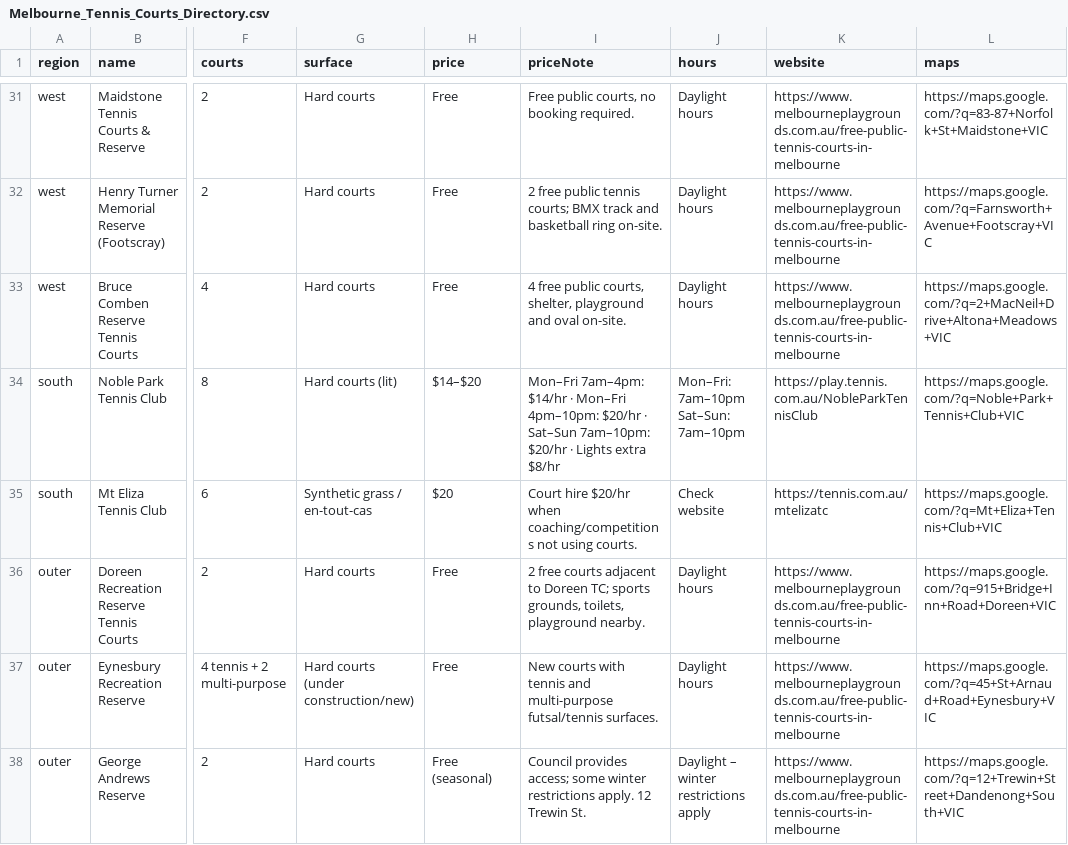
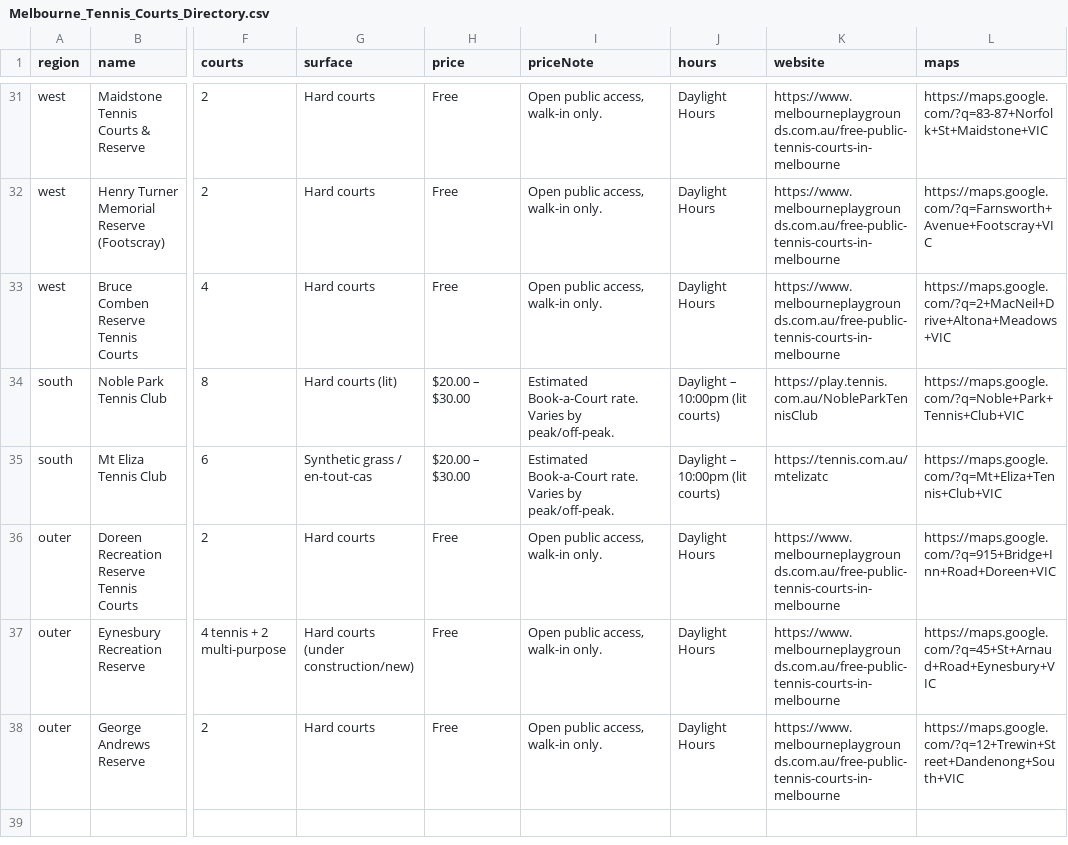
Before and after one commit to pranavkkumar009-prog/melbourne-sport-map, a CSV file: Melbourne_Tennis_Courts_Directory.csv, drawn as a sheet; only a part is shown, gaps mark what is left out; ↵ is a line break in a cell; the diff covers the shown part only; the diff names each change by its address in the sheet, - before the commit and + after, or states it on an @@ line.

```diff
--- a/Melbourne_Tennis_Courts_Directory.csv
+++ b/Melbourne_Tennis_Courts_Directory.csv
-I31 (priceNote): Free public courts, no booking required.
+I31 (priceNote): Open public access, walk-in only.
-J31:J33 (hours): Daylight hours
+J31:J33 (hours): Daylight Hours
-I32 (priceNote): 2 free public tennis courts; BMX track and basketball ring on-site.
+I32 (priceNote): Open public access, walk-in only.
-I33 (priceNote): 4 free public courts, shelter, playground and oval on-site.
+I33 (priceNote): Open public access, walk-in only.
-H34 (price): $14–$20
+H34 (price): $20.00 – $30.00
-I34 (priceNote): Mon–Fri 7am–4pm: $14/hr · Mon–Fri 4pm–10pm: $20/hr · Sat–Sun 7am–10pm: $20/hr · Lights extra $8/hr
+I34 (priceNote): Estimated Book-a-Court rate. Varies by peak/off-peak.
-J34 (hours): Mon–Fri: 7am–10pm ↵ Sat–Sun: 7am–10pm
+J34 (hours): Daylight – 10:00pm (lit courts)
-H35 (price): $20
+H35 (price): $20.00 – $30.00
-I35 (priceNote): Court hire $20/hr when coaching/competitions not using courts.
+I35 (priceNote): Estimated Book-a-Court rate. Varies by peak/off-peak.
-J35 (hours): Check website
+J35 (hours): Daylight – 10:00pm (lit courts)
-I36 (priceNote): 2 free courts adjacent to Doreen TC; sports grounds, toilets, playground nearby.
+I36 (priceNote): Open public access, walk-in only.
-J36:J37 (hours): Daylight hours
+J36:J37 (hours): Daylight Hours
-I37 (priceNote): New courts with tennis and multi-purpose futsal/tennis surfaces.
+I37 (priceNote): Open public access, walk-in only.
-H38 (price): Free (seasonal)
+H38 (price): Free
-I38 (priceNote): Council provides access; some winter restrictions apply. 12 Trewin St.
+I38 (priceNote): Open public access, walk-in only.
-J38 (hours): Daylight – winter restrictions apply
+J38 (hours): Daylight Hours
```
Also changed, not shown: 68 edited cells elsewhere in this file, Melbourne_Badminton_Courts_Directory.csv, 2 other files.
